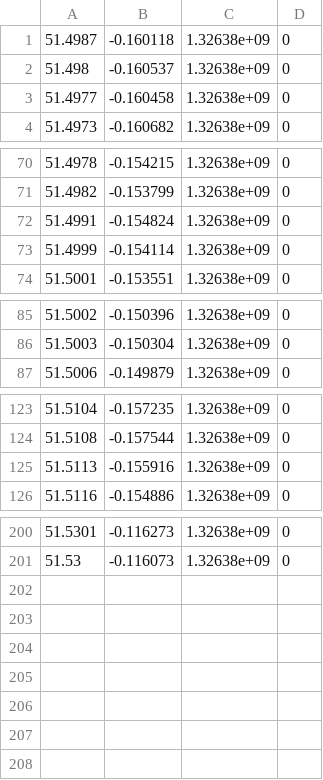
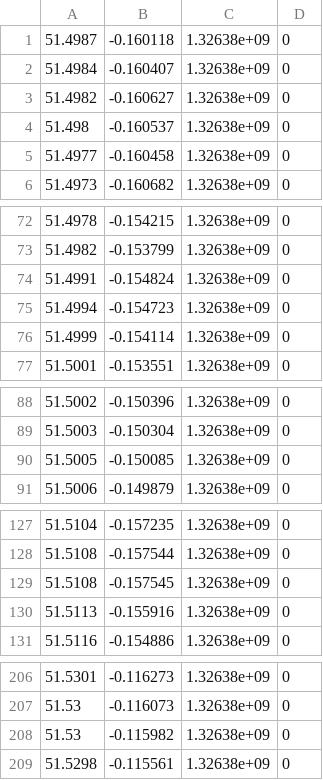
Before and after one commit to NMullally/SoapBoxTest, a CSV file: Data/output.csv, drawn as a sheet; only a part is shown, gaps mark what is left out; the diff covers the shown part only.

```diff
--- a/Data/output.csv
+++ b/Data/output.csv
@@ -1,2 +1,4 @@
 51.4987,-0.160118,1.32638e+09,0,
+51.4984,-0.160407,1.32638e+09,0,
+51.4982,-0.160627,1.32638e+09,0,
 51.498,-0.160537,1.32638e+09,0,
@@ -72,2 +74,3 @@
 51.4991,-0.154824,1.32638e+09,0,
+51.4994,-0.154723,1.32638e+09,0,
 51.4999,-0.154114,1.32638e+09,0,
@@ -86,2 +89,3 @@
 51.5003,-0.150304,1.32638e+09,0,
+51.5005,-0.150085,1.32638e+09,0,
 51.5006,-0.149879,1.32638e+09,0,
@@ -124,2 +128,3 @@
 51.5108,-0.157544,1.32638e+09,0,
+51.5108,-0.157545,1.32638e+09,0,
 51.5113,-0.155916,1.32638e+09,0,
@@ -201 +207,3 @@
 51.53,-0.116073,1.32638e+09,0,
+51.53,-0.115982,1.32638e+09,0,
+51.5298,-0.115561,1.32638e+09,0,
```
Also changed, not shown: 1 added row elsewhere in this file, 9 other files.
